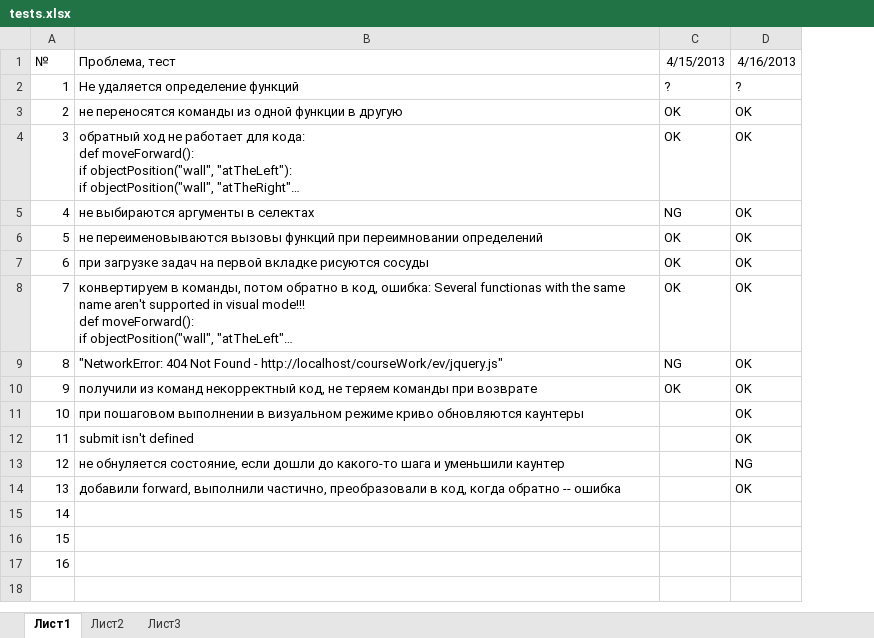
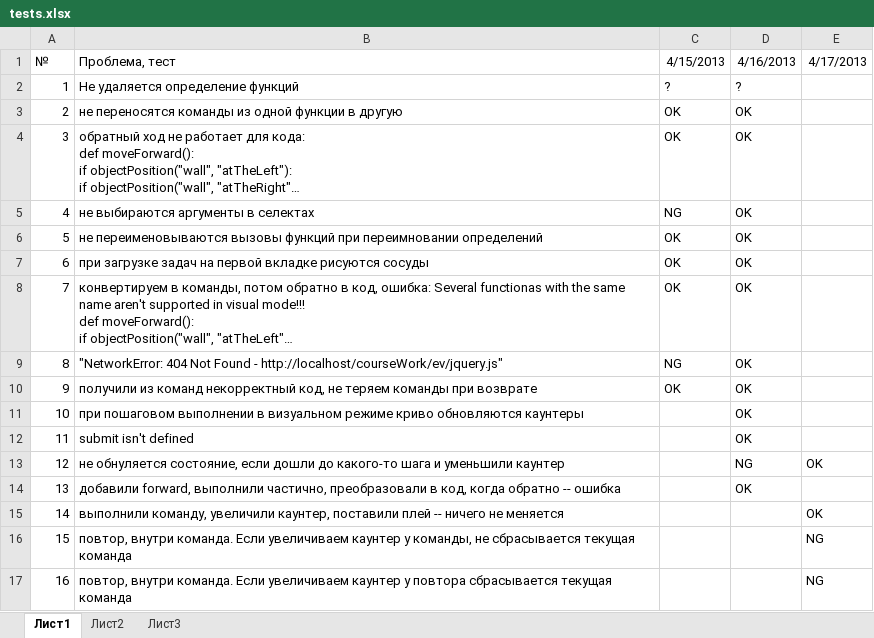
Before and after one commit to klenin/cats-junior, an Excel workbook: tests.xlsx, sheet Лист1, drawn as a sheet; long unchanged cells end in …; values as stored, in another font and other column widths than the file's, no borders; conditional formats not drawn; the diff names each change by its address in the sheet, - before the commit and + after, or states it on an @@ line.

```diff
--- a/tests.xlsx (sheet Лист1)
+++ b/tests.xlsx (sheet Лист1)
+column E (4/17/2013), rows 13-17: OK |  | OK | NG | NG
-B15 (Проблема, тест): (empty)
+B15 (Проблема, тест): выполнили команду, увеличили каунтер, поставили плей -- ничего не меняется
-B16 (Проблема, тест): (empty)
+B16 (Проблема, тест): повтор, внутри команда. Если увеличиваем каунтер у команды, не сбрасывается текущая команда
-B17 (Проблема, тест): (empty)
+B17 (Проблема, тест): повтор, внутри команда. Если увеличиваем каунтер у повтора сбрасывается текущая команда
```
Also changed, not shown: 1 other file.
